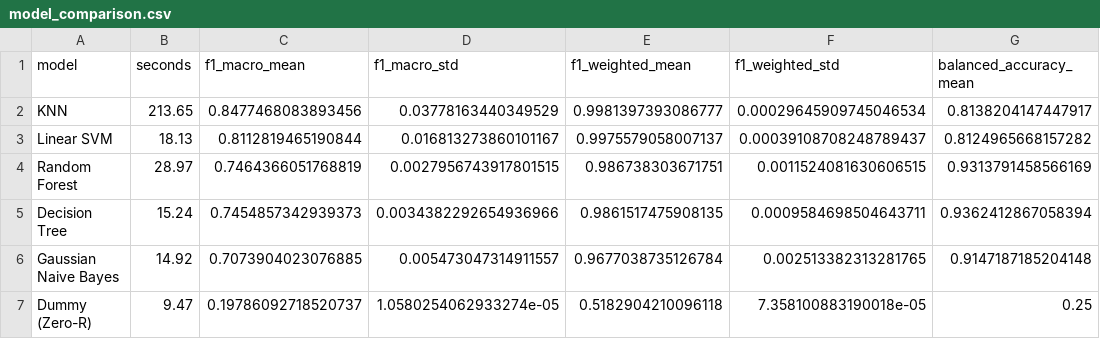
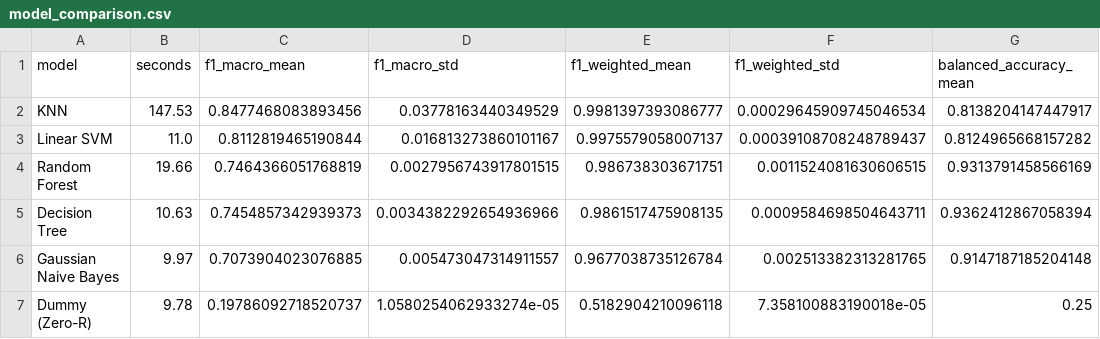
Before and after one commit to RSD-022/Firewall-Traffic-Analyzer, a CSV file: reports/model_comparison.csv, drawn as a sheet; only a part is shown; the diff names each change by its address in the sheet, - before the commit and + after, or states it on an @@ line.

```diff
--- a/reports/model_comparison.csv
+++ b/reports/model_comparison.csv
-B2 (seconds): 213.65
+B2 (seconds): 147.53
-B3 (seconds): 18.13
+B3 (seconds): 11.0
-B4 (seconds): 28.97
+B4 (seconds): 19.66
-B5 (seconds): 15.24
+B5 (seconds): 10.63
-B6 (seconds): 14.92
+B6 (seconds): 9.97
-B7 (seconds): 9.47
+B7 (seconds): 9.78
```
Also changed, not shown: reports/feature_ablation.csv, 4 other files.
